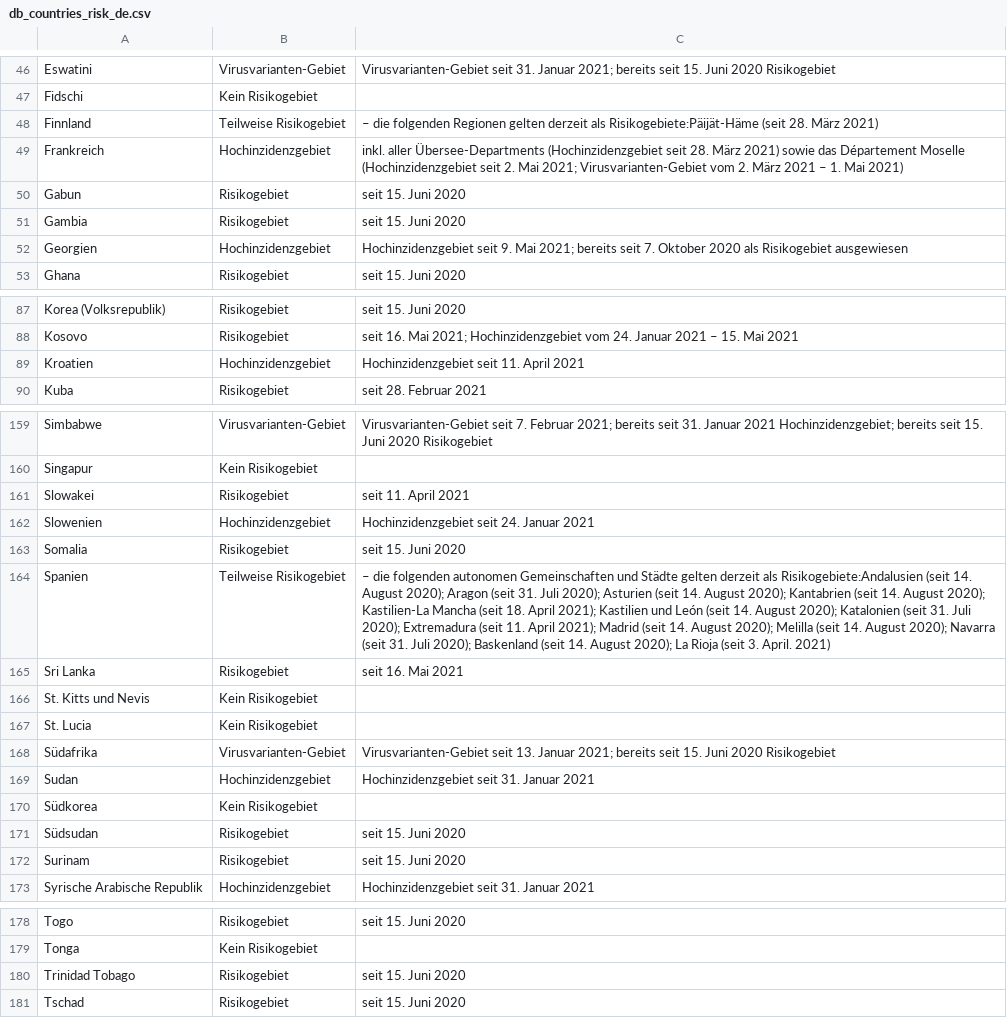
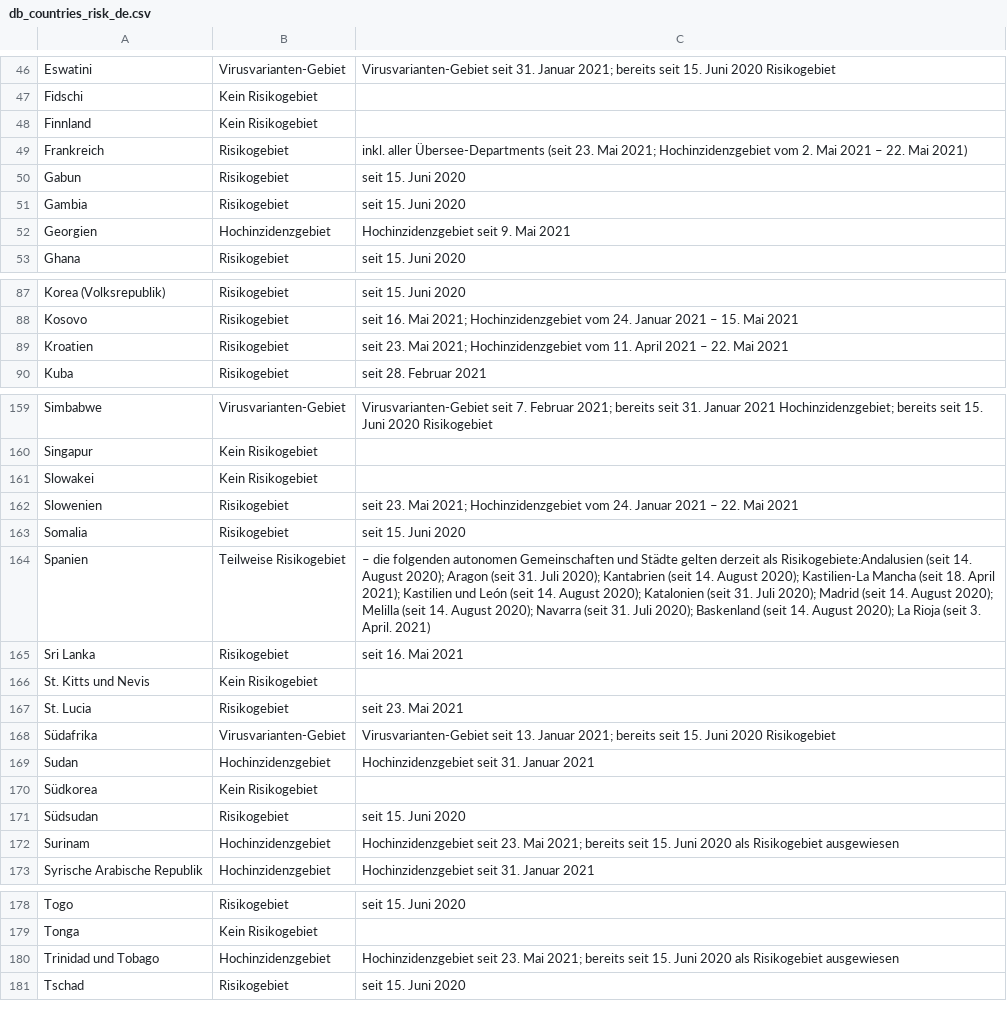
Before and after one commit to dieghernan/RKI-Corona-Atlas, a CSV file: assets/dist/db_countries_risk_de.csv, drawn as a sheet; only a part is shown, gaps mark what is left out; the diff covers the shown part only.

```diff
--- a/assets/dist/db_countries_risk_de.csv
+++ b/assets/dist/db_countries_risk_de.csv
@@ -47,7 +47,7 @@
 "Fidschi","Kein Risikogebiet",
-"Finnland","Teilweise Risikogebiet","– die folgenden Regionen gelten derzeit als Risikogebiete:Päijät-Häme (seit 28. März 2021)"
-"Frankreich","Hochinzidenzgebiet","inkl. aller Übersee-Departments (Hochinzidenzgebiet seit 28. März 2021) sowie das Département Moselle (Hochinzidenzgebiet seit 2. Mai 2021; Virusvarianten-Gebiet vom 2. März 2021 – 1. Mai 2021)"
+"Finnland","Kein Risikogebiet",
+"Frankreich","Risikogebiet","inkl. aller Übersee-Departments (seit 23. Mai 2021; Hochinzidenzgebiet vom 2. Mai 2021 – 22. Mai 2021)"
 "Gabun","Risikogebiet","seit 15. Juni 2020"
 "Gambia","Risikogebiet","seit 15. Juni 2020"
-"Georgien","Hochinzidenzgebiet","Hochinzidenzgebiet seit 9. Mai 2021; bereits seit 7. Oktober 2020 als Risikogebiet ausgewiesen"
+"Georgien","Hochinzidenzgebiet","Hochinzidenzgebiet seit 9. Mai 2021"
 "Ghana","Risikogebiet","seit 15. Juni 2020"
@@ -88,3 +88,3 @@
 "Kosovo","Risikogebiet","seit 16. Mai 2021; Hochinzidenzgebiet vom 24. Januar 2021 – 15. Mai 2021"
-"Kroatien","Hochinzidenzgebiet","Hochinzidenzgebiet seit 11. April 2021"
+"Kroatien","Risikogebiet","seit 23. Mai 2021; Hochinzidenzgebiet vom 11. April 2021 – 22. Mai 2021"
 "Kuba","Risikogebiet","seit 28. Februar 2021"
@@ -160,9 +160,9 @@
 "Singapur","Kein Risikogebiet",
-"Slowakei","Risikogebiet","seit 11. April 2021"
-"Slowenien","Hochinzidenzgebiet","Hochinzidenzgebiet seit 24. Januar 2021"
+"Slowakei","Kein Risikogebiet",
+"Slowenien","Risikogebiet","seit 23. Mai 2021; Hochinzidenzgebiet vom 24. Januar 2021 – 22. Mai 2021"
 "Somalia","Risikogebiet","seit 15. Juni 2020"
-"Spanien","Teilweise Risikogebiet","– die folgenden autonomen Gemeinschaften und Städte gelten derzeit als Risikogebiete:Andalusien (seit 14. August 2020); Aragon (seit 31. Juli 2020); Asturien (seit 14. August 2020); Kantabrien (seit 14. August 2020); Kastilien-La Mancha (seit 18. April 2021); Kastilien und León (seit 14. August 2020); Katalonien (seit 31. Juli 2020); Extremadura (seit 11. April 2021); Madrid (seit 14. August 2020); Melilla (seit 14. August 2020); Navarra (seit 31. Juli 2020); Baskenland (seit 14. August 2020); La Rioja (seit 3. April. 2021)"
+"Spanien","Teilweise Risikogebiet","– die folgenden autonomen Gemeinschaften und Städte gelten derzeit als Risikogebiete:Andalusien (seit 14. August 2020); Aragon (seit 31. Juli 2020); Kantabrien (seit 14. August 2020); Kastilien-La Mancha (seit 18. April 2021); Kastilien und León (seit 14. August 2020); Katalonien (seit 31. Juli 2020); Madrid (seit 14. August 2020); Melilla (seit 14. August 2020); Navarra (seit 31. Juli 2020); Baskenland (seit 14. August 2020); La Rioja (seit 3. April. 2021)"
 "Sri Lanka","Risikogebiet","seit 16. Mai 2021"
 "St. Kitts und Nevis","Kein Risikogebiet",
-"St. Lucia","Kein Risikogebiet",
+"St. Lucia","Risikogebiet","seit 23. Mai 2021"
 "Südafrika","Virusvarianten-Gebiet","Virusvarianten-Gebiet seit 13. Januar 2021; bereits seit 15. Juni 2020 Risikogebiet"
@@ -171,3 +171,3 @@
 "Südsudan","Risikogebiet","seit 15. Juni 2020"
-"Surinam","Risikogebiet","seit 15. Juni 2020"
+"Surinam","Hochinzidenzgebiet","Hochinzidenzgebiet seit 23. Mai 2021; bereits seit 15. Juni 2020 als Risikogebiet ausgewiesen"
 "Syrische Arabische Republik","Hochinzidenzgebiet","Hochinzidenzgebiet seit 31. Januar 2021"
@@ -179,3 +179,3 @@
 "Tonga","Kein Risikogebiet",
-"Trinidad Tobago","Risikogebiet","seit 15. Juni 2020"
+"Trinidad und Tobago","Hochinzidenzgebiet","Hochinzidenzgebiet seit 23. Mai 2021; bereits seit 15. Juni 2020 als Risikogebiet ausgewiesen"
 "Tschad","Risikogebiet","seit 15. Juni 2020"
```
Also changed, not shown: 18 edited cells elsewhere in this file, assets/data/db_scraped.csv, assets/dist/db_countries_risk_en.csv, 6 other files.
